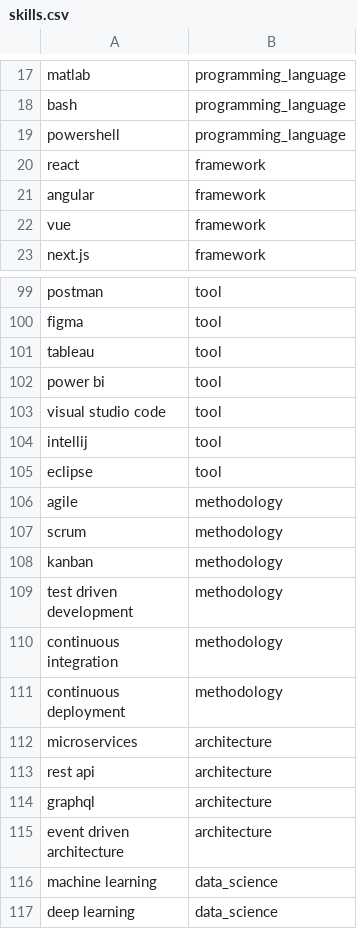
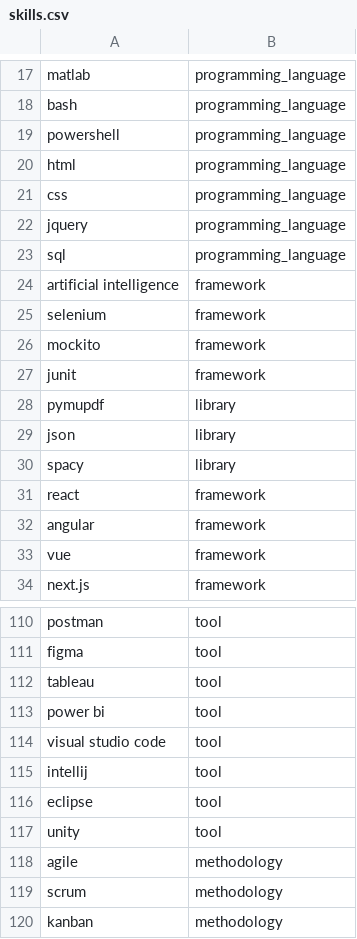
Before and after one commit to JMccabe1-ggc/Time2Apply, a CSV file: documents/skills.csv, drawn as a sheet; only a part is shown, gaps mark what is left out; the shorter side is filled out with more unchanged rows; the diff names each change by its address in the sheet, - before the commit and + after, or states it on an @@ line.

Commit message:
expanded skills and skill_aliases csv files

```diff
--- a/documents/skills.csv
+++ b/documents/skills.csv
+row 20: html | programming_language
+row 21: css | programming_language
+row 22: jquery | programming_language
+row 23: sql | programming_language
+row 24: artificial intelligence | framework
+row 25: selenium | framework
+row 26: mockito | framework
+row 27: junit | framework
+row 28: pymupdf | library
+row 29: json | library
+row 30: spacy | library
+row 117: unity | tool
```
Also changed, not shown: documents/skill_aliases.csv, 2 other files.
